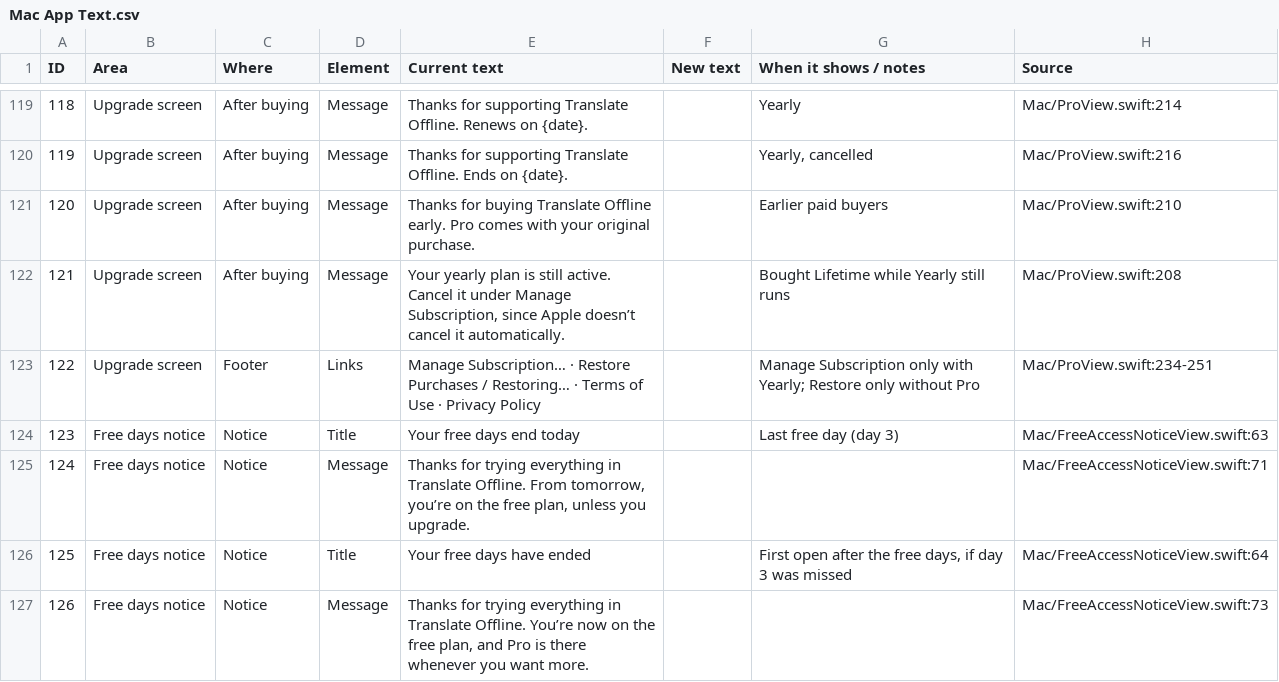
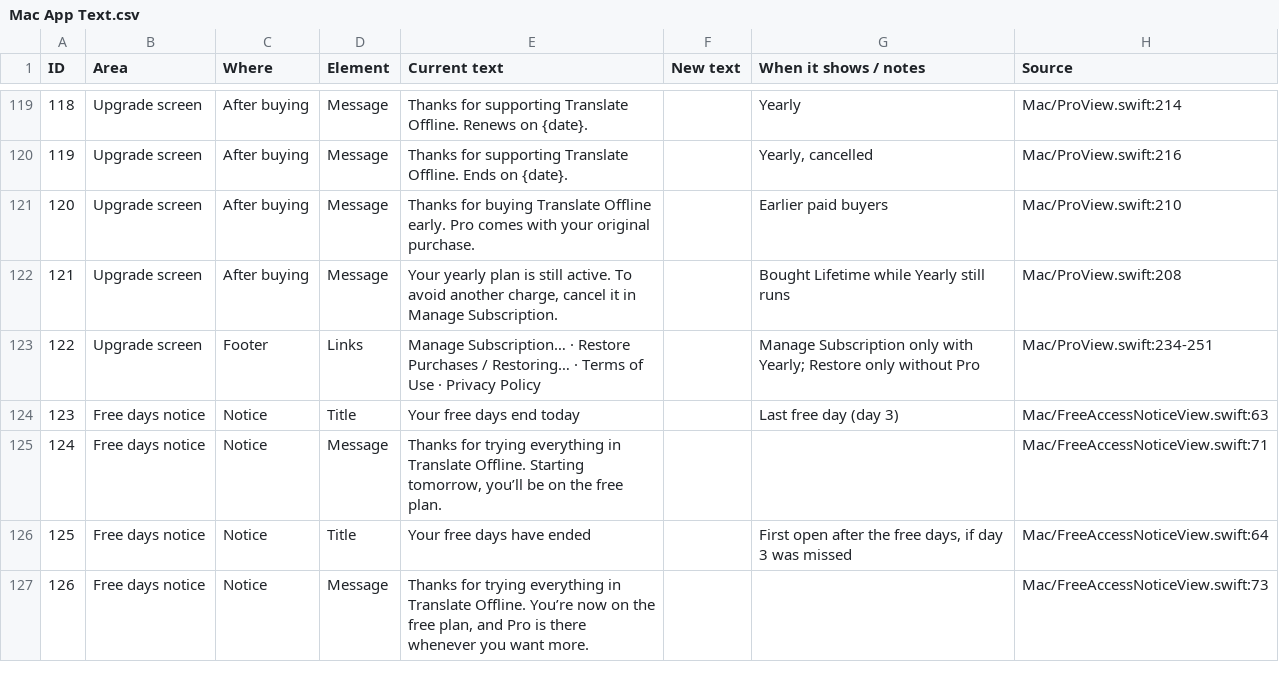
Before and after one commit to iosipratama/translatormac, a CSV file: Docs/Mac App Text.csv, drawn as a sheet; only a part is shown, gaps mark what is left out; the diff covers the shown part only.

Commit message:
Apply the Mac text review
29 strings from the review: shortcut order in tooltips (⇧⌘), clearer
error and onboarding messages, the free days notice and plan rows,
Settings › Pro and Languages wording, and Detected instead of Auto in
Recent. The Lifetime row drops its note, and the usage meter now counts
translations left. Docs/Mac App Text.csv matches the app again, and
.DS_Store is no longer tracked.

```diff
--- a/Docs/Mac App Text.csv
+++ b/Docs/Mac App Text.csv
@@ -121,6 +121,6 @@ ID,Area,Where,Element,Current text,New text,When it shows / notes,Source
 120,Upgrade screen,After buying,Message,Thanks for buying Translate Offline early. Pro comes with your original purchase.,,Earlier paid buyers,Mac/ProView.swift:210
-121,Upgrade screen,After buying,Message,"Your yearly plan is still active. Cancel it under Manage Subscription, since Apple doesn’t cancel it automatically.",,Bought Lifetime while Yearly still runs,Mac/ProView.swift:208
+121,Upgrade screen,After buying,Message,"Your yearly plan is still active. To avoid another charge, cancel it in Manage Subscription.",,Bought Lifetime while Yearly still runs,Mac/ProView.swift:208
 122,Upgrade screen,Footer,Links,Manage Subscription… · Restore Purchases / Restoring… · Terms of Use · Privacy Policy,,Manage Subscription only with Yearly; Restore only without Pro,Mac/ProView.swift:234-251
 123,Free days notice,Notice,Title,Your free days end today,,Last free day (day 3),Mac/FreeAccessNoticeView.swift:63
-124,Free days notice,Notice,Message,"Thanks for trying everything in Translate Offline. From tomorrow, you’re on the free plan, unless you upgrade.",,,Mac/FreeAccessNoticeView.swift:71
+124,Free days notice,Notice,Message,"Thanks for trying everything in Translate Offline. Starting tomorrow, you’ll be on the free plan.",,,Mac/FreeAccessNoticeView.swift:71
 125,Free days notice,Notice,Title,Your free days have ended,,"First open after the free days, if day 3 was missed",Mac/FreeAccessNoticeView.swift:64
```
Also changed, not shown: 27 edited cells elsewhere in this file, 17 other files.
